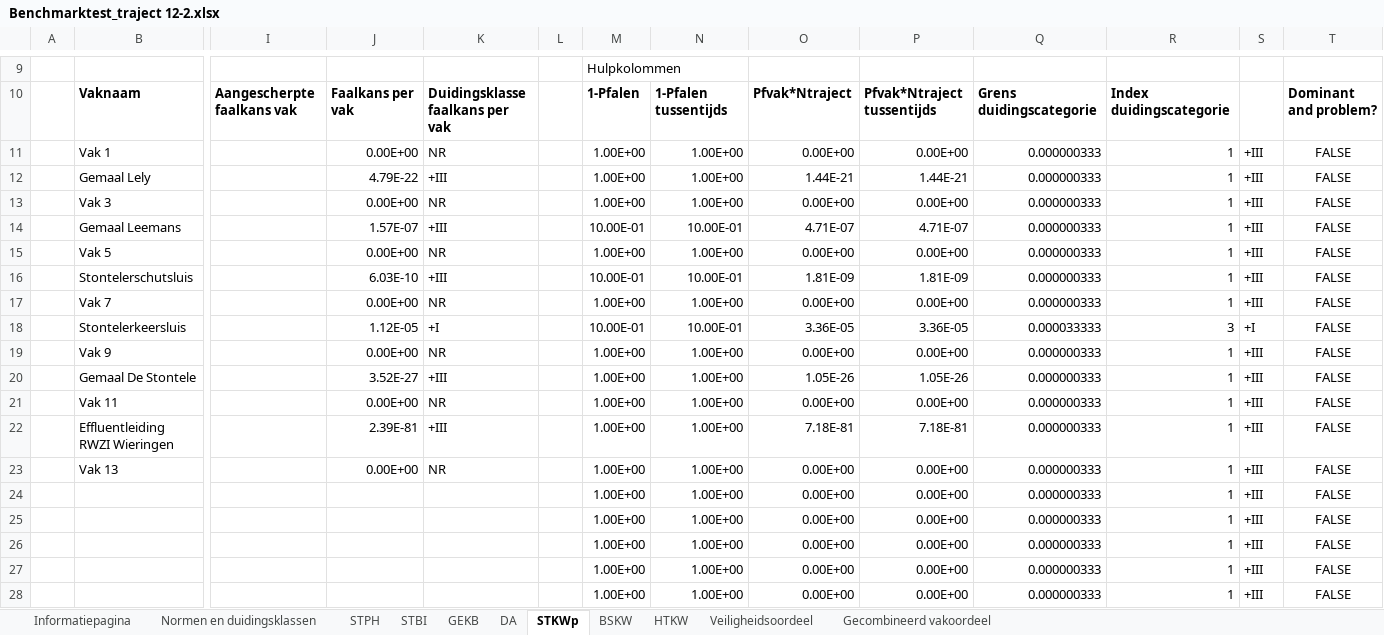
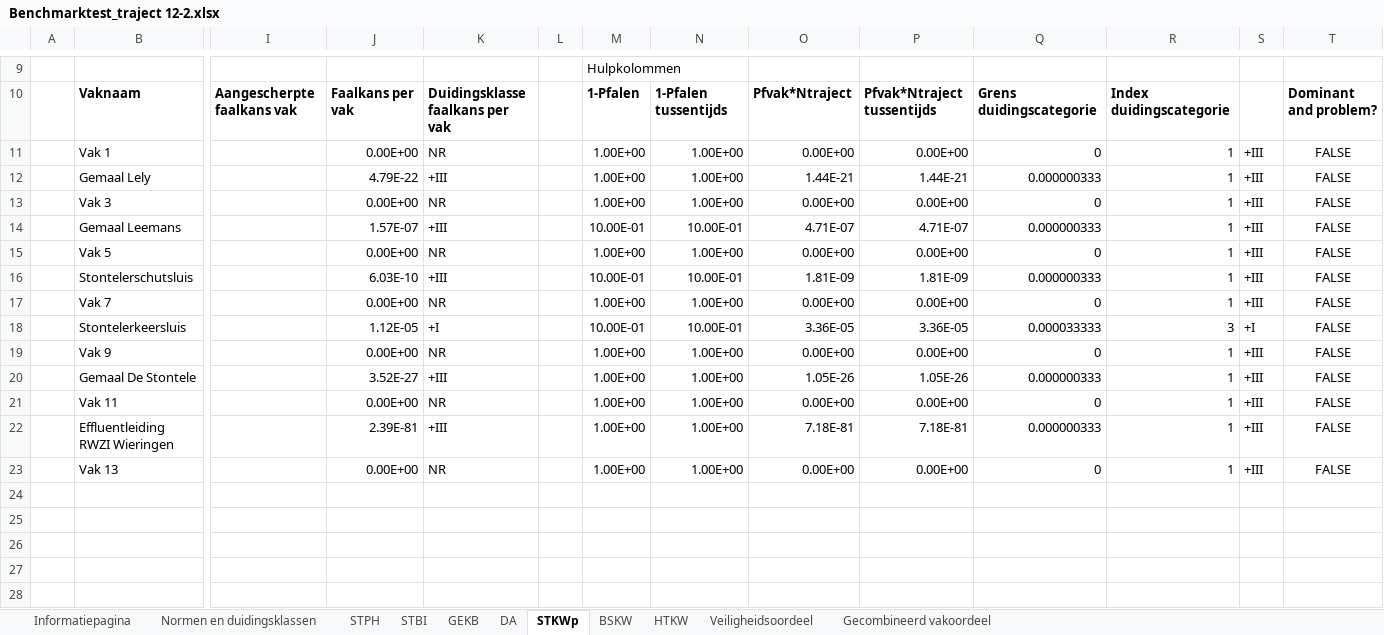
Before and after one commit to Deltares/wbi-assemblage-rekenkern, an Excel workbook: benchmarktests/testdefinitions/Benchmarktest_traject 12-2.xlsx, sheet STKWp, drawn as a sheet; only a part is shown, gaps mark what is left out; values as stored, in another font and other column widths than the file's, no borders; conditional formats not drawn; rows hold the shown columns only; the diff names each change by its address in the sheet, - before the commit and + after, or states it on an @@ line.

```diff
--- a/benchmarktests/testdefinitions/Benchmarktest_traject 12-2.xlsx (sheet STKWp)
+++ b/benchmarktests/testdefinitions/Benchmarktest_traject 12-2.xlsx (sheet STKWp)
-Q11: 0.000000333
+Q11: 0
-Q13: 0.000000333
+Q13: 0
-Q15: 0.000000333
+Q15: 0
-Q17: 0.000000333
+Q17: 0
-Q19: 0.000000333
+Q19: 0
-Q21: 0.000000333
+Q21: 0
-Q23: 0.000000333
+Q23: 0
-row 24:  |  |  |  |  |  | 1.00E+00 | 1.00E+00 | 0.00E+00 | 0.00E+00 | 0.000000333 | 1 | +III | FALSE
-row 25:  |  |  |  |  |  | 1.00E+00 | 1.00E+00 | 0.00E+00 | 0.00E+00 | 0.000000333 | 1 | +III | FALSE
-row 26:  |  |  |  |  |  | 1.00E+00 | 1.00E+00 | 0.00E+00 | 0.00E+00 | 0.000000333 | 1 | +III | FALSE
-row 27:  |  |  |  |  |  | 1.00E+00 | 1.00E+00 | 0.00E+00 | 0.00E+00 | 0.000000333 | 1 | +III | FALSE
-row 28:  |  |  |  |  |  | 1.00E+00 | 1.00E+00 | 0.00E+00 | 0.00E+00 | 0.000000333 | 1 | +III | FALSE
```
Also changed, not shown: sheet BSKW, sheet HTKW, sheet GEKB, sheet DA, formulas that keep their value, benchmarktests/testdefinitions/Benchmarktest_traject 13-2.xlsx, benchmarktests/testdefinitions/Benchmarktest_traject 13-3.xlsx, 15 other files.
